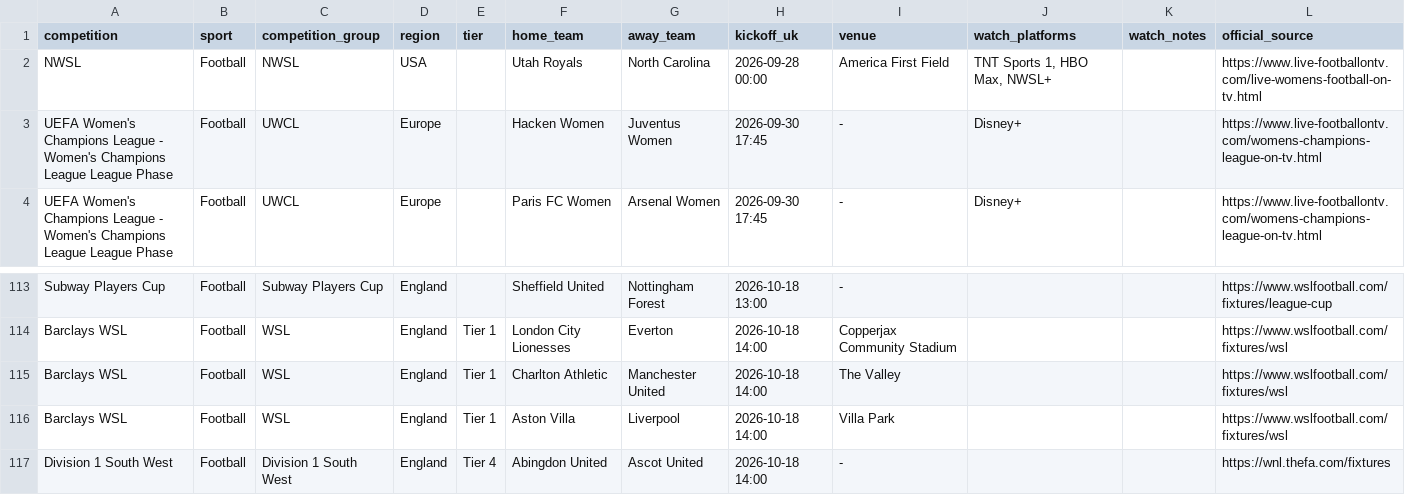
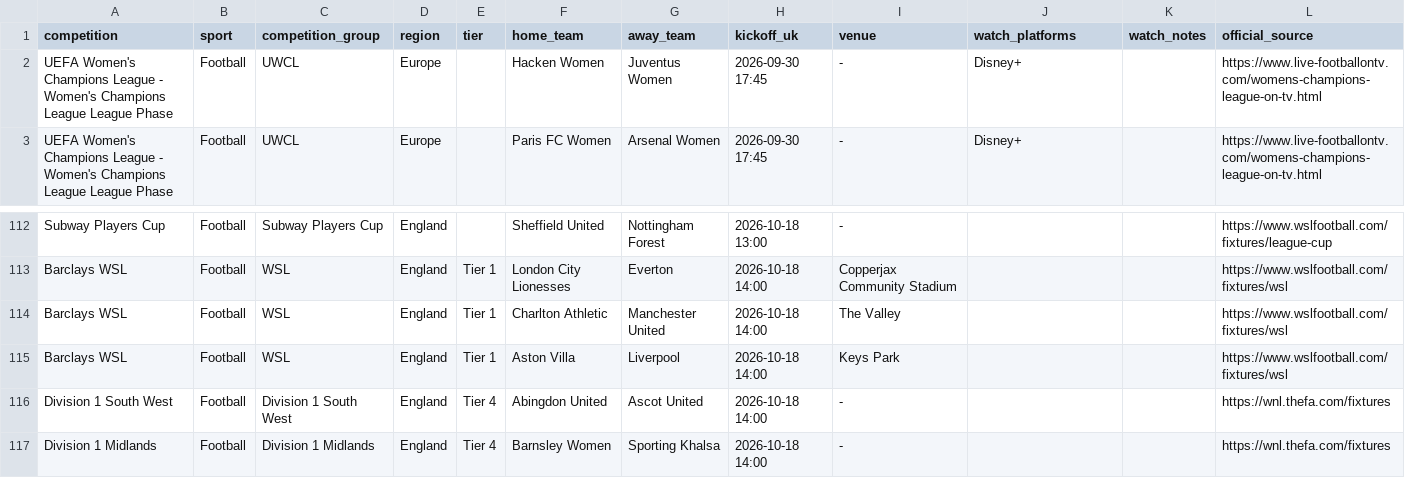
Before and after one commit to claremcewen/football-fixture-app-clean, a CSV file: data/fixtures_all.csv, drawn as a sheet; only a part is shown, gaps mark what is left out; the shorter side is filled out with more unchanged rows.

```diff
--- a/data/fixtures_all.csv
+++ b/data/fixtures_all.csv
@@ -1,3 +1,2 @@
 competition,sport,competition_group,region,tier,home_team,away_team,kickoff_uk,venue,watch_platforms,watch_notes,official_source
-NWSL,Football,NWSL,USA,,Utah Royals,North Carolina,2026-09-28 00:00,America First Field,"TNT Sports 1, HBO Max, NWSL+",,https://www.live-footballontv.com/live-womens-football-on-tv.html
 UEFA Women's Champions League - Women's Champions League League Phase,Football,UWCL,Europe,,Hacken Women,Juventus Women,2026-09-30 17:45,-,Disney+,,https://www.live-footballontv.com/womens-champions-league-on-tv.html
@@ -115,3 +114,3 @@ Barclays WSL,Football,WSL,England,Tier 1,London City Lionesses,Everton,2026-10-1
 Barclays WSL,Football,WSL,England,Tier 1,Charlton Athletic,Manchester United,2026-10-18 14:00,The Valley,,,https://www.wslfootball.com/fixtures/wsl
-Barclays WSL,Football,WSL,England,Tier 1,Aston Villa,Liverpool,2026-10-18 14:00,Villa Park,,,https://www.wslfootball.com/fixtures/wsl
+Barclays WSL,Football,WSL,England,Tier 1,Aston Villa,Liverpool,2026-10-18 14:00,Keys Park,,,https://www.wslfootball.com/fixtures/wsl
 Division 1 South West,Football,Division 1 South West,England,Tier 4,Abingdon United,Ascot United,2026-10-18 14:00,-,,,https://wnl.thefa.com/fixtures
```
Also changed, not shown: 1 other file.
